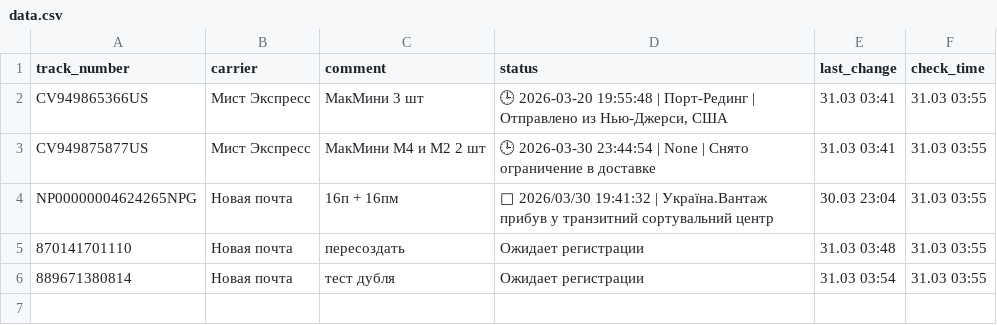
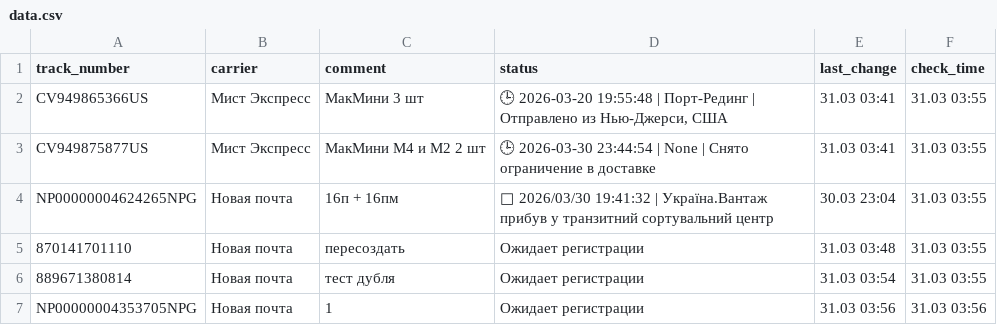
Before and after one commit to Madychenia/trackship, a CSV file: data.csv, drawn as a sheet; the diff names each change by its address in the sheet, - before the commit and + after, or states it on an @@ line.

Commit message:
Add: NP00000004353705NPG

```diff
--- a/data.csv
+++ b/data.csv
+row 7: NP00000004353705NPG | Новая почта | 1 | Ожидает регистрации | 31.03 03:56 | 31.03 03:56
```
